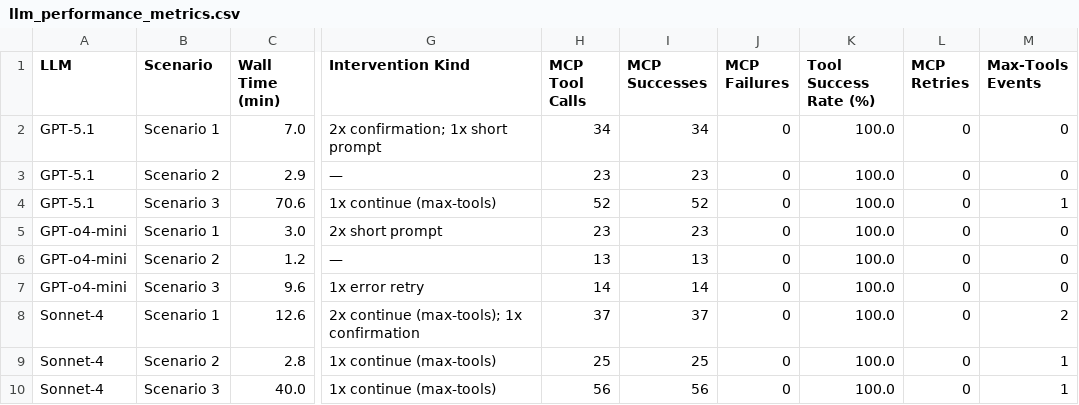
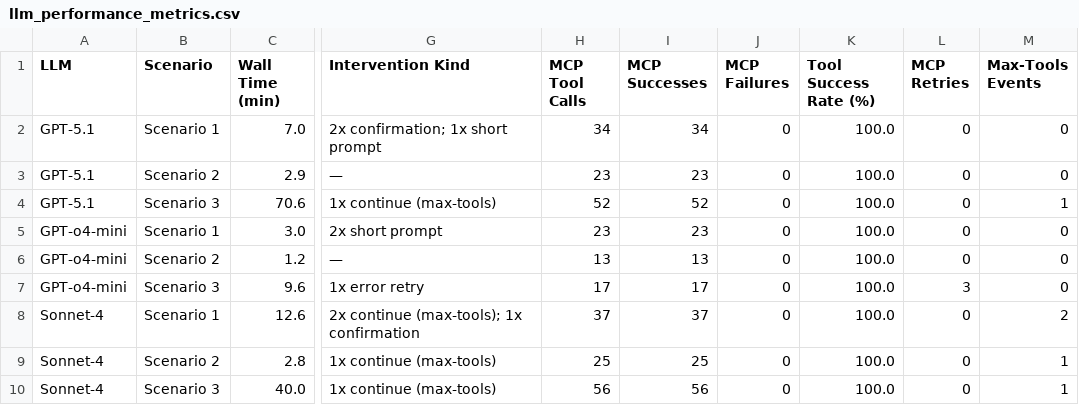
Before and after one commit to marcorusc/Supp_mat_MCP_orchestrator, a CSV file: outputs/metrics/llm_performance_metrics.csv, drawn as a sheet; only a part is shown, gaps mark what is left out; the diff names each change by its address in the sheet, - before the commit and + after, or states it on an @@ line.

Commit message:
updated metrics with corrected mcp miscall count (error reported in gpt04-mini)

```diff
--- a/outputs/metrics/llm_performance_metrics.csv
+++ b/outputs/metrics/llm_performance_metrics.csv
-H7 (MCP Tool Calls): 14
+H7 (MCP Tool Calls): 17
-I7 (MCP Successes): 14
+I7 (MCP Successes): 17
-L7 (MCP Retries): 0
+L7 (MCP Retries): 3
```
Also changed, not shown: 14 other files.
